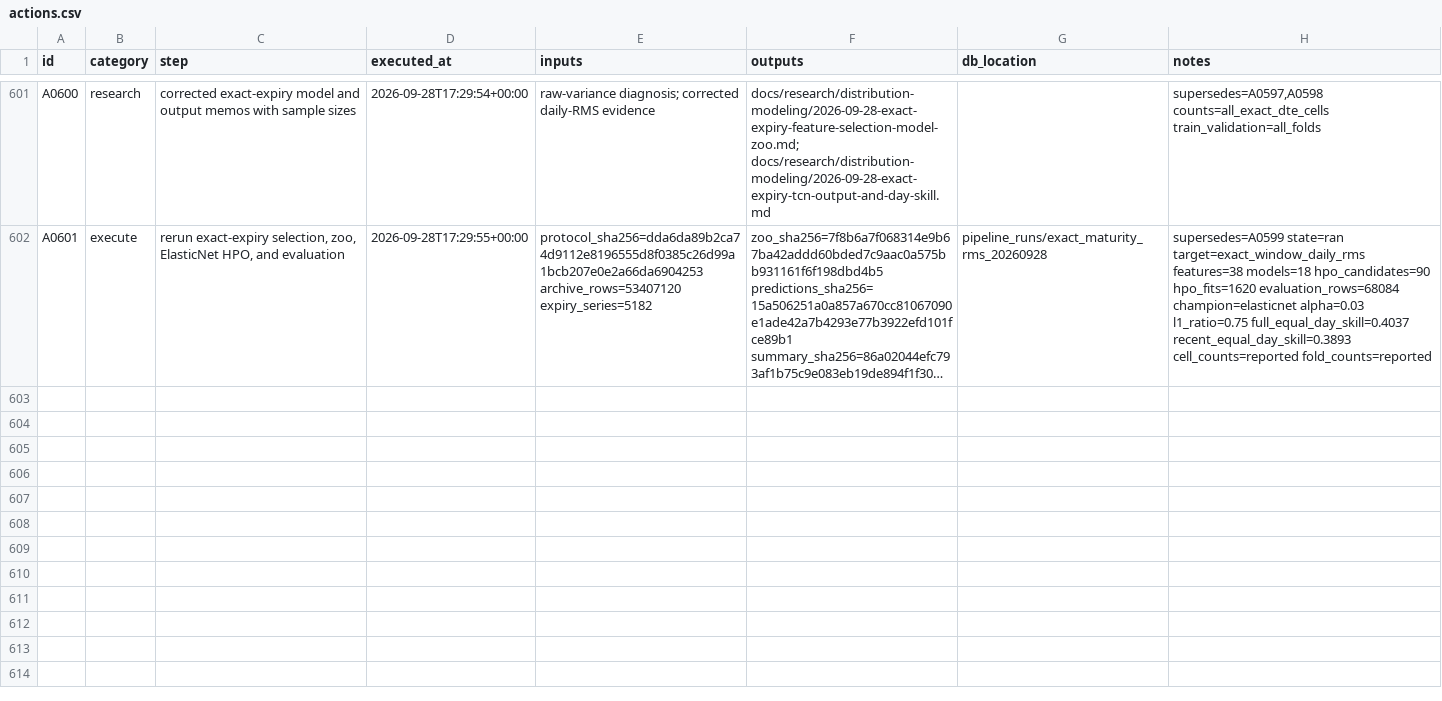
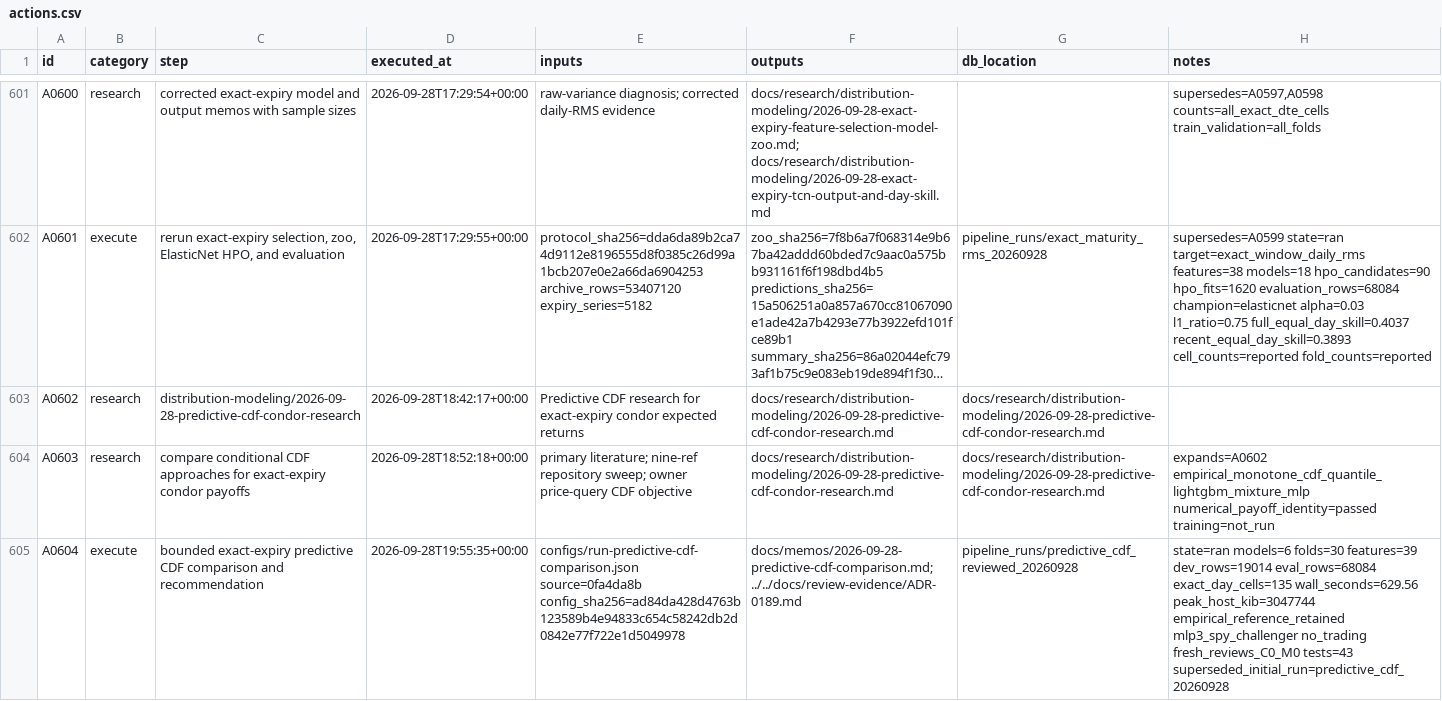
Before and after one commit to gdrusse/dskit, a CSV file: children/index_options/docs/decisioning/actions.csv, drawn as a sheet; only a part is shown, gaps mark what is left out; long unchanged cells end in …; the diff names each change by its address in the sheet, - before the commit and + after, or states it on an @@ line.

```diff
--- a/children/index_options/docs/decisioning/actions.csv
+++ b/children/index_options/docs/decisioning/actions.csv
+row 603: A0602 | research | distribution-modeling/2026-09-28-predictive-cdf-condor-research | 2026-09-28T18:42:17+00:00 | Predictive CDF research for exact-expiry condor expected returns | docs/research/distribution-modeling/2026-09-28-predictive-cdf-condor-research.md | docs/research/distribution-modeling/2026-09-28-predictive-cdf-condor-research.md
+row 604: A0603 | research | compare conditional CDF approaches for exact-expiry condor payoffs | 2026-09-28T18:52:18+00:00 | primary literature; nine-ref repository sweep; owner price-query CDF objective | docs/research/distribution-modeling/2026-09-28-predictive-cdf-condor-research.md | docs/research/distribution-modeling/2026-09-28-predictive-cdf-condor-research.md | expands=A0602 empirical_monotone_cdf_quantile_lightgbm_mixture_mlp numerical_payoff_identity=passed training=not_run
+row 605: A0604 | execute | bounded exact-expiry predictive CDF comparison and recommendation | 2026-09-28T19:55:35+00:00 | configs/run-predictive-cdf-comparison.json source=0fa4da8b config_sha256=ad84da428d4763b123589b4e94833c654c58242db2d0842e77f722e1d5049978 | docs/memos/2026-09-28-predictive-cdf-comparison.md; ../../docs/review-evidence/ADR-0189.md | pipeline_runs/predictive_cdf_reviewed_20260928 | state=ran models=6 folds=30 features=39 dev_rows=19014 eval_rows=68084 exact_day_cells=135 wall_seconds=629.56 peak_host_kib=3047744 empirical_reference_retained mlp3_spy_challenger no_trading fresh_reviews_C0_M0 tests=43 superseded_initial_run=predictive_cdf_20260928
```
Also changed, not shown: 5 other files.
